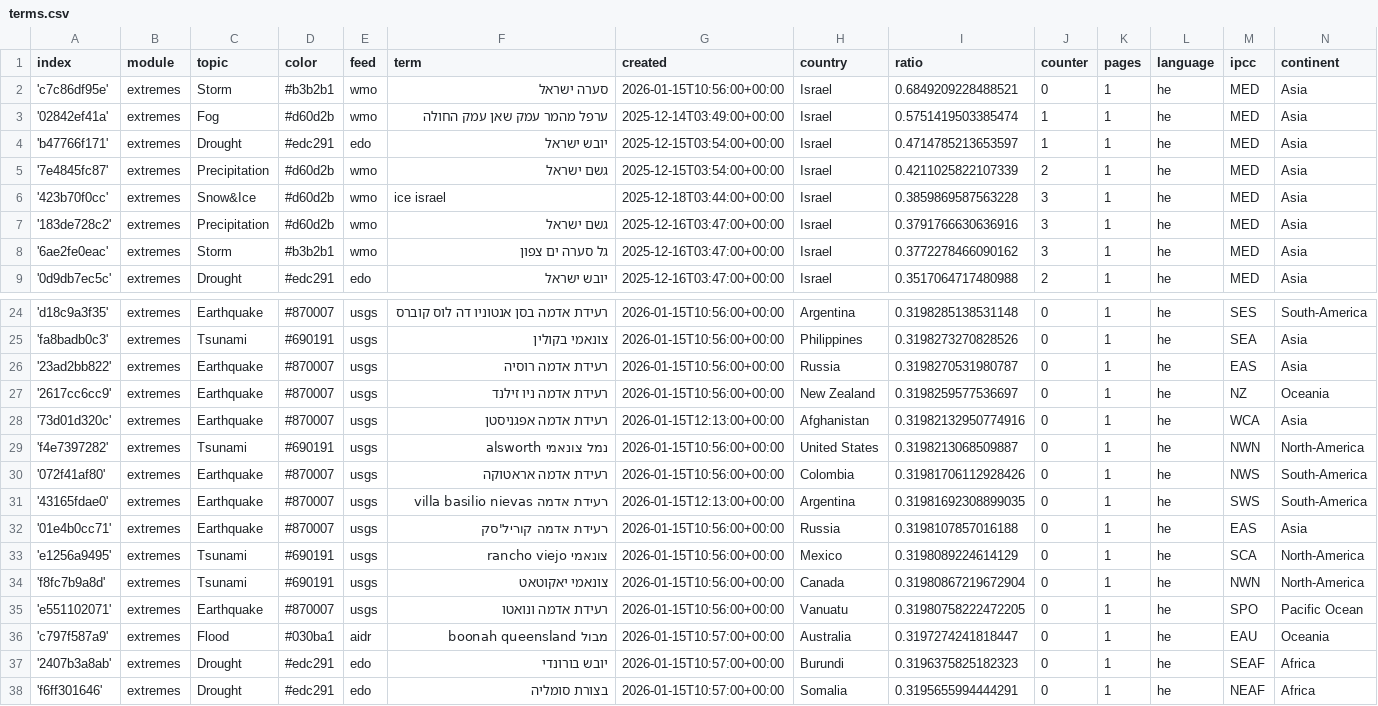
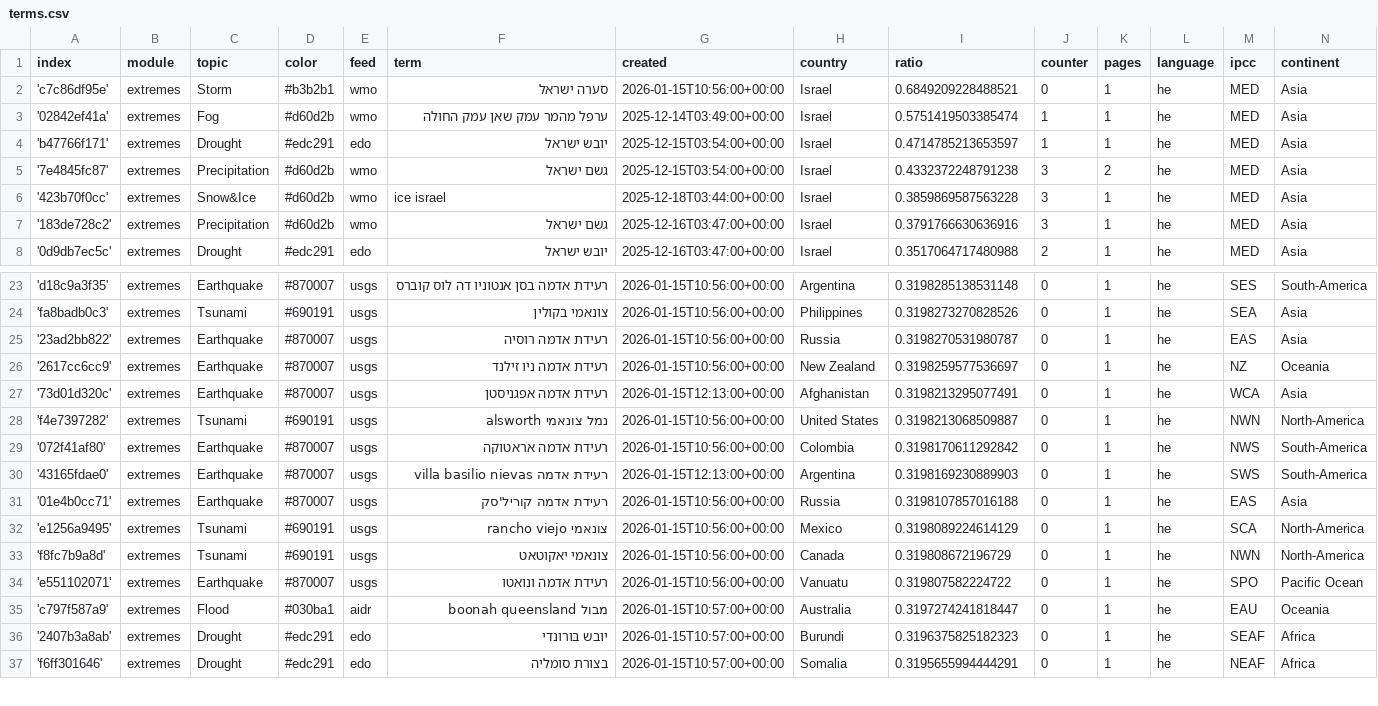
Before and after one commit to picawe-news/hebrewExtremes, a CSV file: terms.csv, drawn as a sheet; only a part is shown, gaps mark what is left out.

Commit message:
Commit from GitHub Actions (harvest:0.0)

```diff
--- a/terms.csv
+++ b/terms.csv
@@ -4,6 +4,5 @@ index,module,topic,color,feed,term,created,country,ratio,counter,pages,language,
 'b47766f171',extremes,Drought,#edc291,edo,יובש ישראל,2025-12-15T03:54:00+00:00,Israel,0.4714785213653597,1,1,he,MED,Asia
-'7e4845fc87',extremes,Precipitation,#d60d2b,wmo,גשם ישראל,2025-12-15T03:54:00+00:00,Israel,0.4211025822107339,2,1,he,MED,Asia
+'7e4845fc87',extremes,Precipitation,#d60d2b,wmo,גשם ישראל,2025-12-15T03:54:00+00:00,Israel,0.4332372248791238,3,2,he,MED,Asia
 '423b70f0cc',extremes,Snow&Ice,#d60d2b,wmo,ice israel,2025-12-18T03:44:00+00:00,Israel,0.3859869587563228,3,1,he,MED,Asia
 '183de728c2',extremes,Precipitation,#d60d2b,wmo,גשם ישראל,2025-12-16T03:47:00+00:00,Israel,0.3791766630636916,3,1,he,MED,Asia
-'6ae2fe0eac',extremes,Storm,#b3b2b1,wmo,גל סערה ים צפון,2025-12-16T03:47:00+00:00,Israel,0.3772278466090162,3,1,he,MED,Asia
 '0d9db7ec5c',extremes,Drought,#edc291,edo,יובש ישראל,2025-12-16T03:47:00+00:00,Israel,0.3517064717480988,2,1,he,MED,Asia
@@ -27,10 +26,10 @@ index,module,topic,color,feed,term,created,country,ratio,counter,pages,language,
 '2617cc6cc9',extremes,Earthquake,#870007,usgs,רעידת אדמה ניו זילנד,2026-01-15T10:56:00+00:00,New Zealand,0.3198259577536697,0,1,he,NZ,Oceania
-'73d01d320c',extremes,Earthquake,#870007,usgs,רעידת אדמה אפגניסטן,2026-01-15T12:13:00+00:00,Afghanistan,0.31982132950774916,0,1,he,WCA,Asia
+'73d01d320c',extremes,Earthquake,#870007,usgs,רעידת אדמה אפגניסטן,2026-01-15T12:13:00+00:00,Afghanistan,0.3198213295077491,0,1,he,WCA,Asia
 'f4e7397282',extremes,Tsunami,#690191,usgs,נמל צונאמי alsworth,2026-01-15T10:56:00+00:00,United States,0.3198213068509887,0,1,he,NWN,North-America
-'072f41af80',extremes,Earthquake,#870007,usgs,רעידת אדמה אראטוקה,2026-01-15T10:56:00+00:00,Colombia,0.31981706112928426,0,1,he,NWS,South-America
-'43165fdae0',extremes,Earthquake,#870007,usgs,רעידת אדמה villa basilio nievas,2026-01-15T12:13:00+00:00,Argentina,0.31981692308899035,0,1,he,SWS,South-America
+'072f41af80',extremes,Earthquake,#870007,usgs,רעידת אדמה אראטוקה,2026-01-15T10:56:00+00:00,Colombia,0.3198170611292842,0,1,he,NWS,South-America
+'43165fdae0',extremes,Earthquake,#870007,usgs,רעידת אדמה villa basilio nievas,2026-01-15T12:13:00+00:00,Argentina,0.3198169230889903,0,1,he,SWS,South-America
 '01e4b0cc71',extremes,Earthquake,#870007,usgs,רעידת אדמה קוריל'סק,2026-01-15T10:56:00+00:00,Russia,0.3198107857016188,0,1,he,EAS,Asia
 'e1256a9495',extremes,Tsunami,#690191,usgs,צונאמי rancho viejo,2026-01-15T10:56:00+00:00,Mexico,0.3198089224614129,0,1,he,SCA,North-America
-'f8fc7b9a8d',extremes,Tsunami,#690191,usgs,צונאמי יאקוטאט,2026-01-15T10:56:00+00:00,Canada,0.31980867219672904,0,1,he,NWN,North-America
-'e551102071',extremes,Earthquake,#870007,usgs,רעידת אדמה ונואטו,2026-01-15T10:56:00+00:00,Vanuatu,0.31980758222472205,0,1,he,SPO,Pacific Ocean
+'f8fc7b9a8d',extremes,Tsunami,#690191,usgs,צונאמי יאקוטאט,2026-01-15T10:56:00+00:00,Canada,0.319808672196729,0,1,he,NWN,North-America
+'e551102071',extremes,Earthquake,#870007,usgs,רעידת אדמה ונואטו,2026-01-15T10:56:00+00:00,Vanuatu,0.319807582224722,0,1,he,SPO,Pacific Ocean
 'c797f587a9',extremes,Flood,#030ba1,aidr,מבול boonah queensland,2026-01-15T10:57:00+00:00,Australia,0.3197274241818447,0,1,he,EAU,Oceania
```
